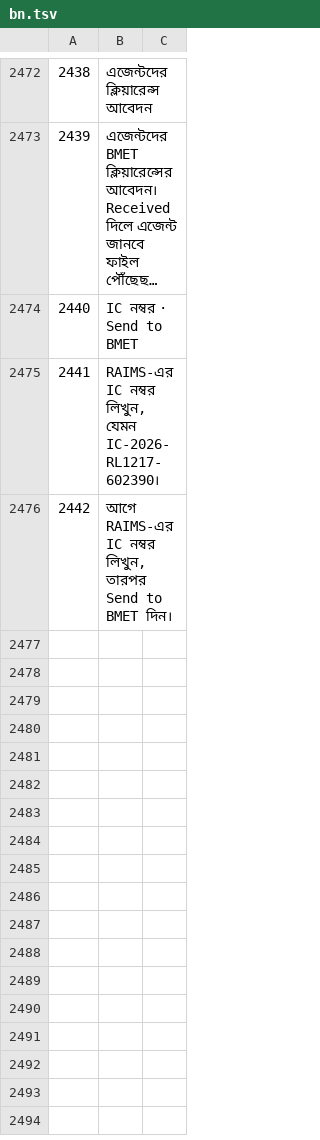
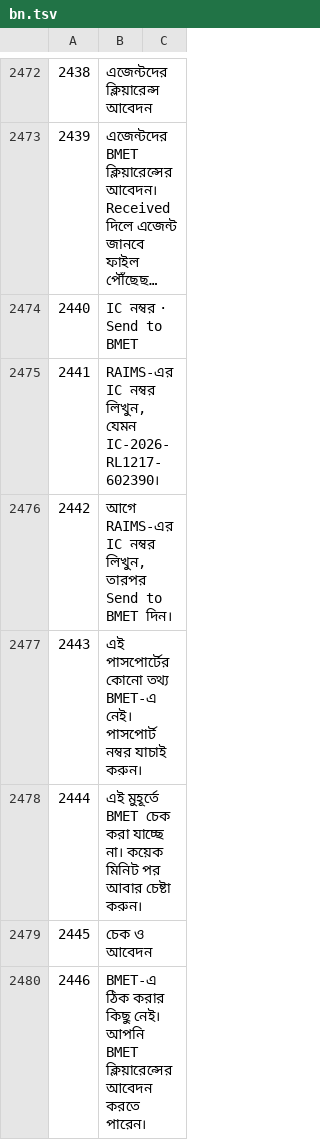
Before and after one commit to sjn6t9/migV33, a TSV file: i18n/bn.tsv, drawn as a sheet; only a part is shown, gaps mark what is left out; long unchanged cells end in …; the diff names each change by its address in the sheet, - before the commit and + after, or states it on an @@ line.

```diff
--- a/i18n/bn.tsv
+++ b/i18n/bn.tsv
+row 2477: 2443 | এই পাসপোর্টের কোনো তথ্য BMET-এ নেই। পাসপোর্ট নম্বর যাচাই করুন।
+row 2478: 2444 | এই মুহূর্তে BMET চেক করা যাচ্ছে না। কয়েক মিনিট পর আবার চেষ্টা করুন।
+row 2479: 2445 | চেক ও আবেদন
+row 2480: 2446 | BMET-এ ঠিক করার কিছু নেই। আপনি BMET ক্লিয়ারেন্সের আবেদন করতে পারেন।
```
Also changed, not shown: i18n/ar.tsv, i18n/hi.tsv, 14 other files.
